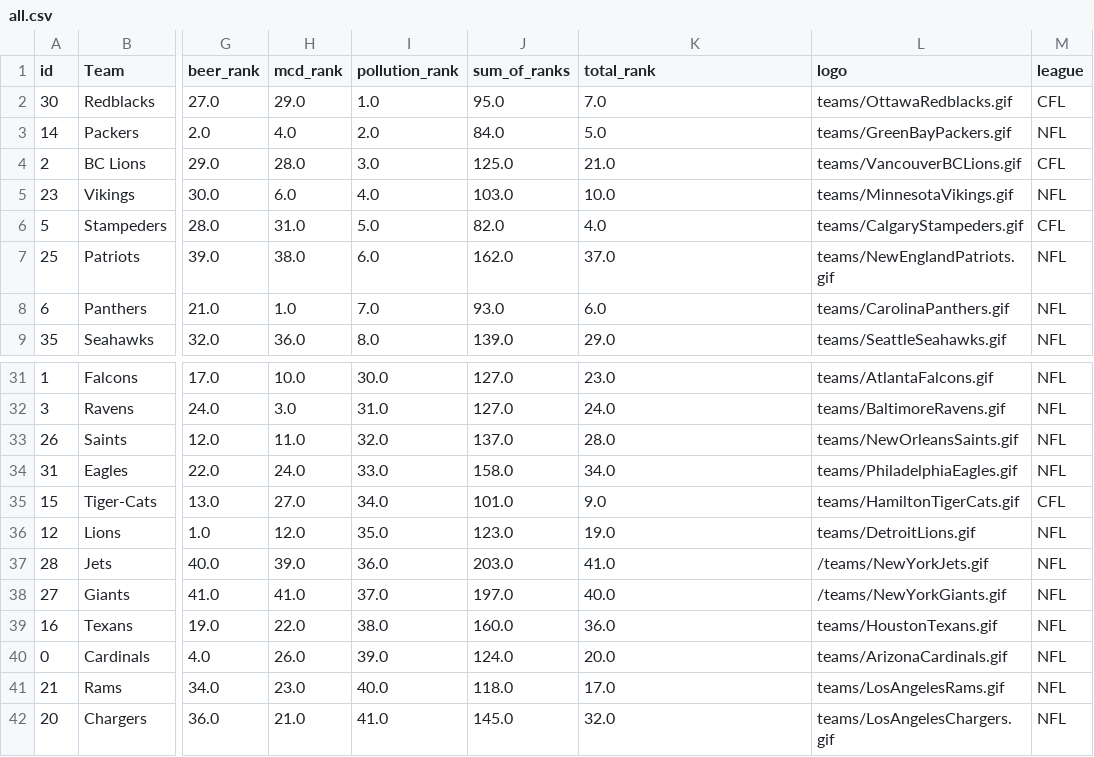
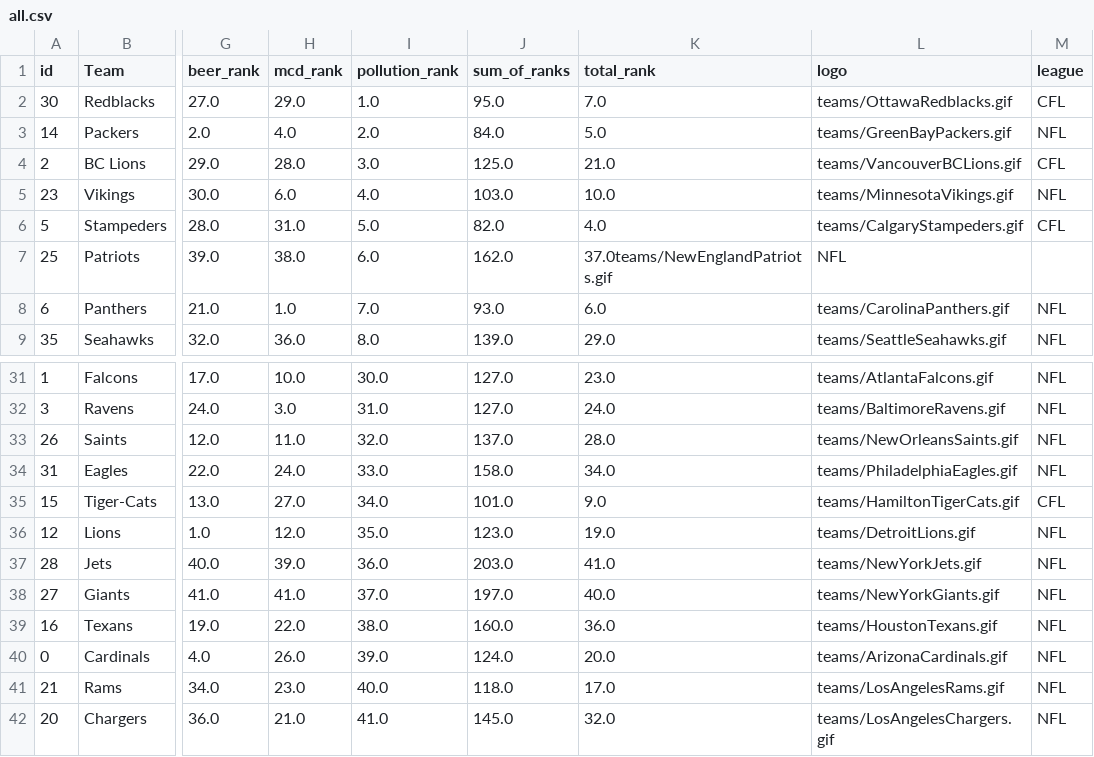
Before and after one commit to freethrow/NFL-sorter, a CSV file: csv/all.csv, drawn as a sheet; only a part is shown, gaps mark what is left out; the diff names each change by its address in the sheet, - before the commit and + after, or states it on an @@ line.

Commit message:
fix spaces in csv files

```diff
--- a/csv/all.csv
+++ b/csv/all.csv
-K7 (total_rank): 37.0
+K7 (total_rank): 37.0teams/NewEnglandPatriots.gif
-L7 (logo): teams/NewEnglandPatriots.gif
+L7 (logo): NFL
-M7 (league): NFL
+M7 (league): (empty)
-L37 (logo): /teams/NewYorkJets.gif
+L37 (logo): teams/NewYorkJets.gif
-L38 (logo): /teams/NewYorkGiants.gif
+L38 (logo): teams/NewYorkGiants.gif
```
